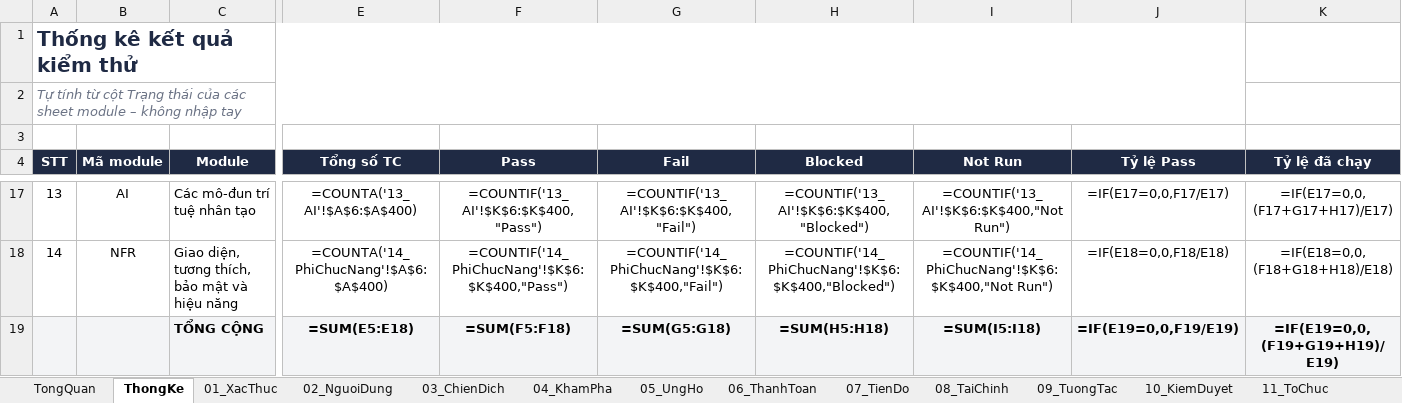
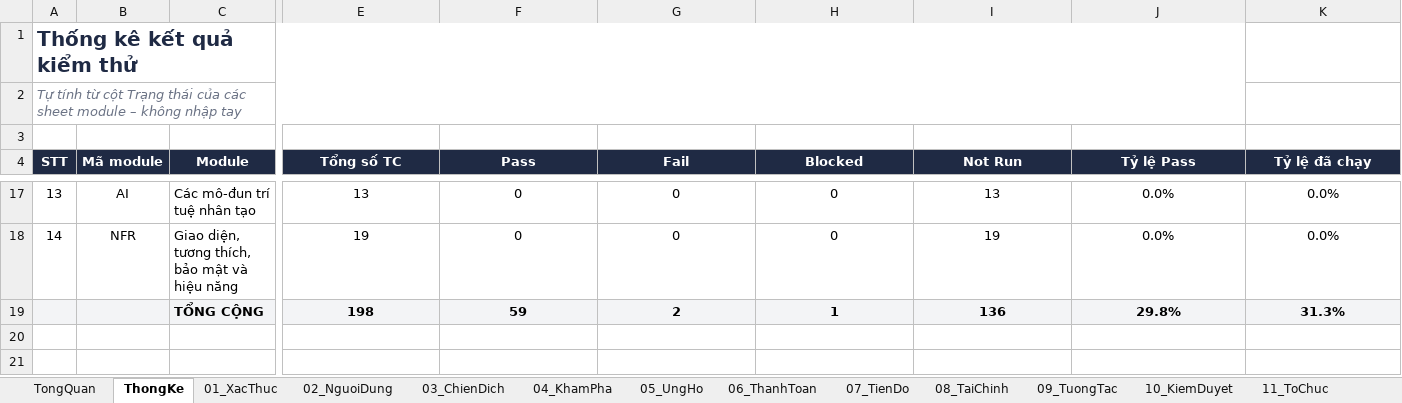
Before and after one commit to nhanhuutran007/DATN_2627_Website, an Excel workbook: TESTCASE_GOPMAM.xlsx, sheet ThongKe, drawn as a sheet; only a part is shown, gaps mark what is left out; values as stored, in another font and other column widths than the file's, no borders; formulas without a stored value are shown as written; removed rows and columns are numbered as before the commit, all else as after; rows hold the shown columns only; the diff covers the shown part only; the diff names each change by its address in the sheet, - before the commit and + after, or states it on an @@ line.

Commit message:
update

```diff
--- a/TESTCASE_GOPMAM.xlsx (sheet ThongKe)
+++ b/TESTCASE_GOPMAM.xlsx (sheet ThongKe)
-E17 (Tổng số TC): =COUNTA('13_AI'!$A$6:$A$400)
+E17 (Tổng số TC): 13
-F17 (Pass): =COUNTIF('13_AI'!$K$6:$K$400,"Pass")
+F17 (Pass): 0
-G17 (Fail): =COUNTIF('13_AI'!$K$6:$K$400,"Fail")
+G17 (Fail): 0
-H17 (Blocked): =COUNTIF('13_AI'!$K$6:$K$400,"Blocked")
+H17 (Blocked): 0
-I17 (Not Run): =COUNTIF('13_AI'!$K$6:$K$400,"Not Run")
+I17 (Not Run): 13
-J17 (Tỷ lệ Pass): =IF(E17=0,0,F17/E17)
+J17 (Tỷ lệ Pass): 0.0%
-K17 (Tỷ lệ đã chạy): =IF(E17=0,0,(F17+G17+H17)/E17)
+K17 (Tỷ lệ đã chạy): 0.0%
-E18 (Tổng số TC): =COUNTA('14_PhiChucNang'!$A$6:$A$400)
+E18 (Tổng số TC): 19
-F18 (Pass): =COUNTIF('14_PhiChucNang'!$K$6:$K$400,"Pass")
+F18 (Pass): 0
-G18 (Fail): =COUNTIF('14_PhiChucNang'!$K$6:$K$400,"Fail")
+G18 (Fail): 0
-H18 (Blocked): =COUNTIF('14_PhiChucNang'!$K$6:$K$400,"Blocked")
+H18 (Blocked): 0
-I18 (Not Run): =COUNTIF('14_PhiChucNang'!$K$6:$K$400,"Not Run")
+I18 (Not Run): 19
-J18 (Tỷ lệ Pass): =IF(E18=0,0,F18/E18)
+J18 (Tỷ lệ Pass): 0.0%
-K18 (Tỷ lệ đã chạy): =IF(E18=0,0,(F18+G18+H18)/E18)
+K18 (Tỷ lệ đã chạy): 0.0%
-row 19:  |  | TỔNG CỘNG | =SUM(E5:E18) | =SUM(F5:F18) | =SUM(G5:G18) | =SUM(H5:H18) | =SUM(I5:I18) | =IF(E19=0,0,F19/E19) | =IF(E19=0,0,(F19+G19+H19)/E19)
+row 19:  |  | TỔNG CỘNG | 198 | 59 | 2 | 1 | 136 | 29.8% | 31.3%
```
Also changed, not shown: 84 edited cells elsewhere in this sheet, sheet 04_KhamPha, sheet 10_KiemDuyet, sheet 02_NguoiDung, sheet 11_ToChuc, sheet 08_TaiChinh, sheet 09_TuongTac, 8 more sheets.
